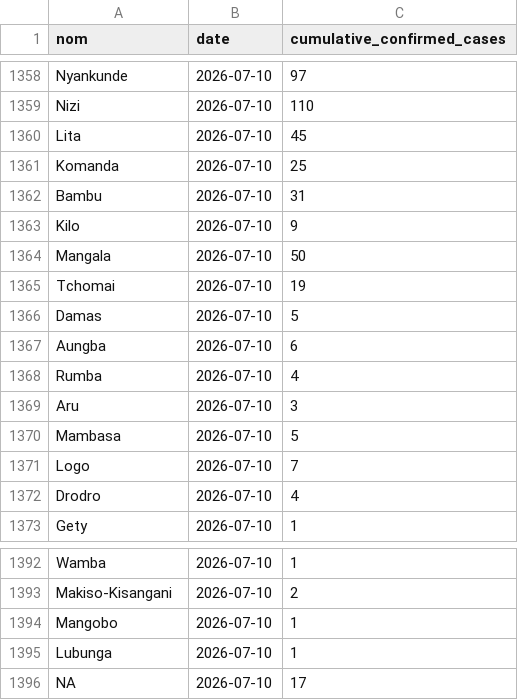
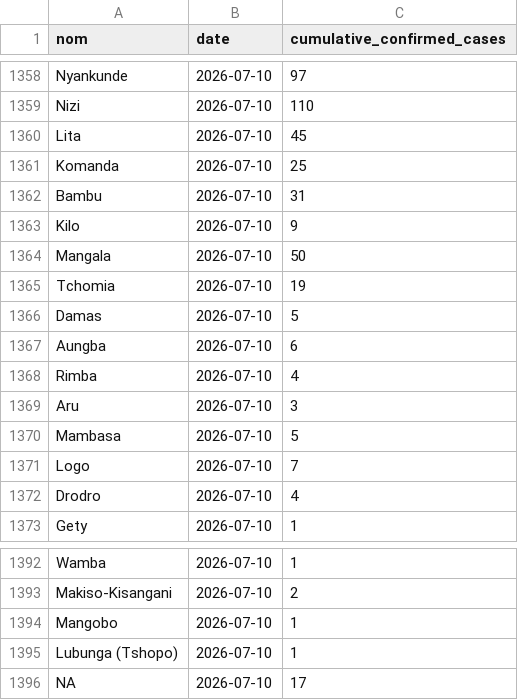
Before and after one commit to INRB-UMIE/BDBV2026-Data, a CSV file: data/insp_sitrep/processed/insp_sitrep__cumulative_confirmed_cases__daily.csv, drawn as a sheet; only a part is shown, gaps mark what is left out.

```diff
--- a/data/insp_sitrep/processed/insp_sitrep__cumulative_confirmed_cases__daily.csv
+++ b/data/insp_sitrep/processed/insp_sitrep__cumulative_confirmed_cases__daily.csv
@@ -1364,6 +1364,6 @@ Kilo,2026-07-10,9
 Mangala,2026-07-10,50
-Tchomai,2026-07-10,19
+Tchomia,2026-07-10,19
 Damas,2026-07-10,5
 Aungba,2026-07-10,6
-Rumba,2026-07-10,4
+Rimba,2026-07-10,4
 Aru,2026-07-10,3
@@ -1394,3 +1394,3 @@ Makiso-Kisangani,2026-07-10,2
 Mangobo,2026-07-10,1
-Lubunga,2026-07-10,1
+Lubunga (Tshopo),2026-07-10,1
 NA,2026-07-10,17
```
Also changed, not shown: data/insp_sitrep/processed/insp_sitrep__cumulative_confirmed_deaths__daily.csv, 1 other file.
